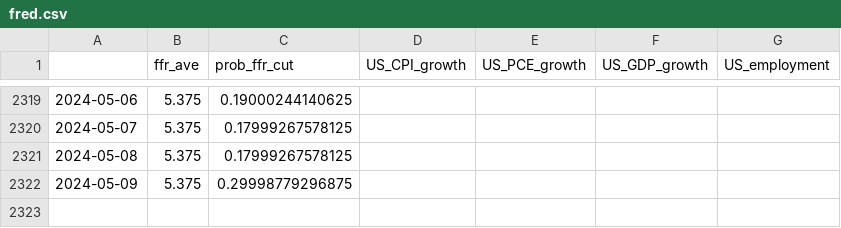
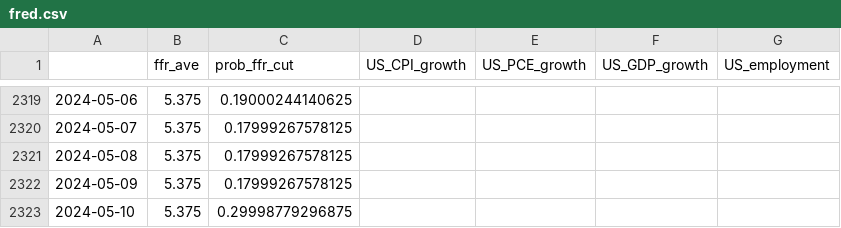
Before and after one commit to eightsmile/Blog_Post, a CSV file: Datasets/fred.csv, drawn as a sheet; only a part is shown, gaps mark what is left out.

```diff
--- a/Datasets/fred.csv
+++ b/Datasets/fred.csv
@@ -2321,2 +2321,3 @@
 2024-05-08,5.375,0.17999267578125,,,,
-2024-05-09,5.375,0.29998779296875,,,,
+2024-05-09,5.375,0.17999267578125,,,,
+2024-05-10,5.375,0.29998779296875,,,,
```
Also changed, not shown: Datasets/yf.csv, 4 other files.
